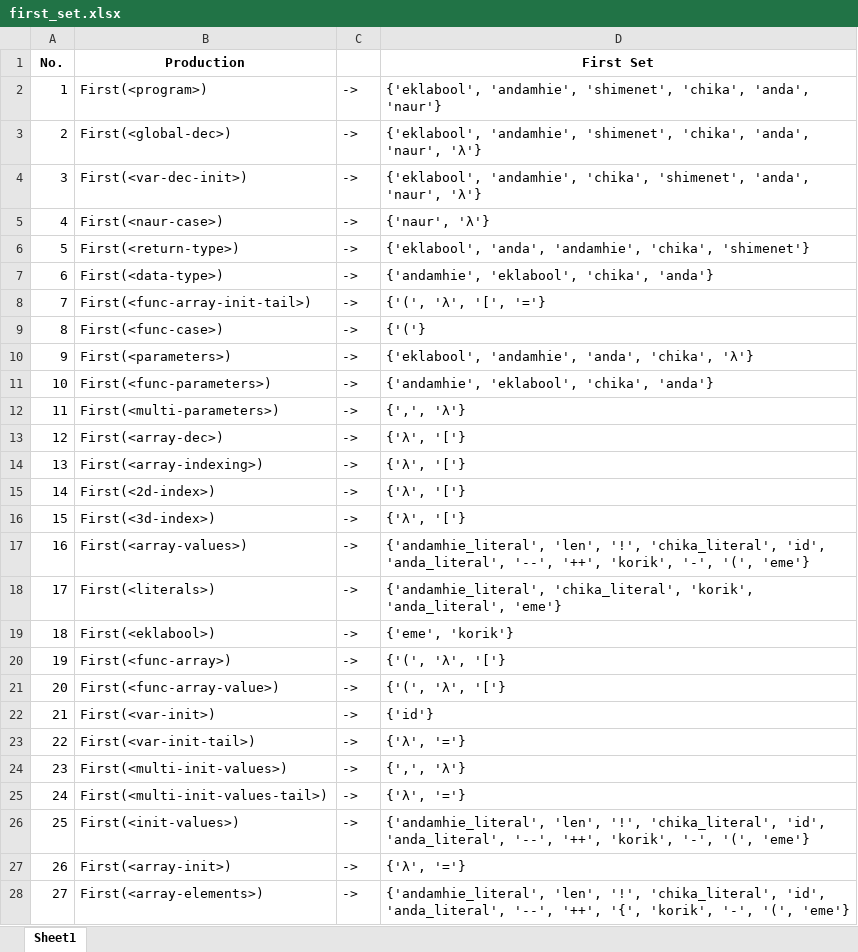
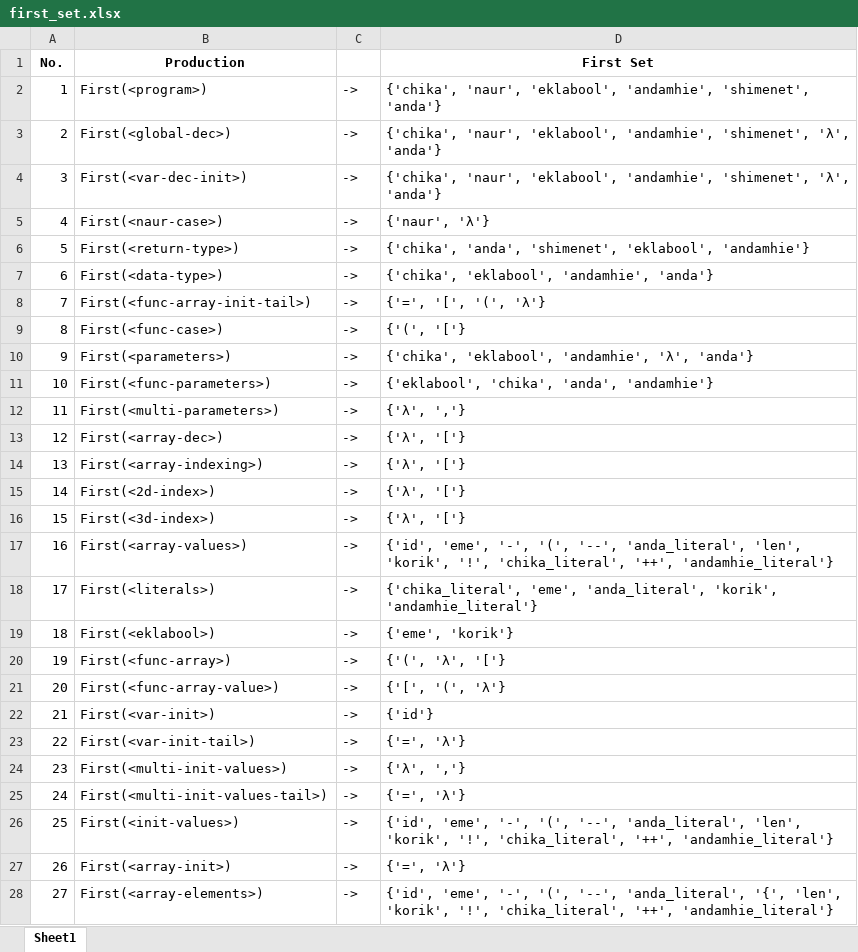
Before and after one commit to marcusandrev/A.C.C.Lang, an Excel workbook: Files/cfg/first_set.xlsx, sheet Sheet1, drawn as a sheet; only a part is shown; values as stored, in another font and other column widths than the file's, no borders; the diff covers the shown part only; the diff names each change by its address in the sheet, - before the commit and + after, or states it on an @@ line.

```diff
--- a/Files/cfg/first_set.xlsx (sheet Sheet1)
+++ b/Files/cfg/first_set.xlsx (sheet Sheet1)
-D2 (First Set): {'eklabool', 'andamhie', 'shimenet', 'chika', 'anda', 'naur'}
+D2 (First Set): {'chika', 'naur', 'eklabool', 'andamhie', 'shimenet', 'anda'}
-D3 (First Set): {'eklabool', 'andamhie', 'shimenet', 'chika', 'anda', 'naur', 'λ'}
+D3 (First Set): {'chika', 'naur', 'eklabool', 'andamhie', 'shimenet', 'λ', 'anda'}
-D4 (First Set): {'eklabool', 'andamhie', 'chika', 'shimenet', 'anda', 'naur', 'λ'}
+D4 (First Set): {'chika', 'naur', 'eklabool', 'andamhie', 'shimenet', 'λ', 'anda'}
-D6 (First Set): {'eklabool', 'anda', 'andamhie', 'chika', 'shimenet'}
+D6 (First Set): {'chika', 'anda', 'shimenet', 'eklabool', 'andamhie'}
-D7 (First Set): {'andamhie', 'eklabool', 'chika', 'anda'}
+D7 (First Set): {'chika', 'eklabool', 'andamhie', 'anda'}
-D8 (First Set): {'(', 'λ', '[', '='}
+D8 (First Set): {'=', '[', '(', 'λ'}
-D9 (First Set): {'('}
+D9 (First Set): {'(', '['}
-D10 (First Set): {'eklabool', 'andamhie', 'anda', 'chika', 'λ'}
+D10 (First Set): {'chika', 'eklabool', 'andamhie', 'λ', 'anda'}
-D11 (First Set): {'andamhie', 'eklabool', 'chika', 'anda'}
+D11 (First Set): {'eklabool', 'chika', 'anda', 'andamhie'}
-D12 (First Set): {',', 'λ'}
+D12 (First Set): {'λ', ','}
-D17 (First Set): {'andamhie_literal', 'len', '!', 'chika_literal', 'id', 'anda_literal', '--', '++', 'korik', '-', '(', 'eme'}
+D17 (First Set): {'id', 'eme', '-', '(', '--', 'anda_literal', 'len', 'korik', '!', 'chika_literal', '++', 'andamhie_literal'}
-D18 (First Set): {'andamhie_literal', 'chika_literal', 'korik', 'anda_literal', 'eme'}
+D18 (First Set): {'chika_literal', 'eme', 'anda_literal', 'korik', 'andamhie_literal'}
-D21 (First Set): {'(', 'λ', '['}
+D21 (First Set): {'[', '(', 'λ'}
-D23 (First Set): {'λ', '='}
+D23 (First Set): {'=', 'λ'}
-D24 (First Set): {',', 'λ'}
+D24 (First Set): {'λ', ','}
-D25 (First Set): {'λ', '='}
+D25 (First Set): {'=', 'λ'}
-D26 (First Set): {'andamhie_literal', 'len', '!', 'chika_literal', 'id', 'anda_literal', '--', '++', 'korik', '-', '(', 'eme'}
+D26 (First Set): {'id', 'eme', '-', '(', '--', 'anda_literal', 'len', 'korik', '!', 'chika_literal', '++', 'andamhie_literal'}
-D27 (First Set): {'λ', '='}
+D27 (First Set): {'=', 'λ'}
-D28 (First Set): {'andamhie_literal', 'len', '!', 'chika_literal', 'id', 'anda_literal', '--', '++', '{', 'korik', '-', '(', 'eme'}
+D28 (First Set): {'id', 'eme', '-', '(', '--', 'anda_literal', '{', 'len', 'korik', '!', 'chika_literal', '++', 'andamhie_literal'}
```
Also changed, not shown: 50 edited cells elsewhere in this sheet, Files/cfg/follow_set.xlsx, Files/cfg/predict_set.xlsx, 5 other files.
